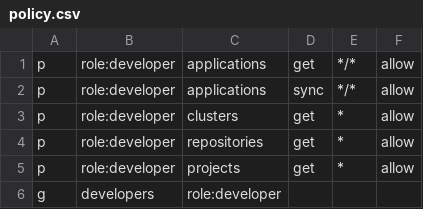
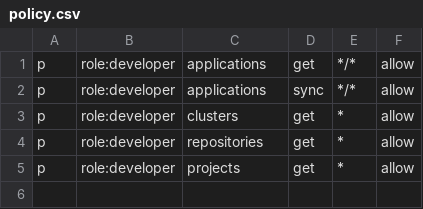
Before and after one commit to thoughtbot/flightdeck, a CSV file: common/argocd/policy.csv, drawn as a sheet; the diff names each change by its address in the sheet, - before the commit and + after, or states it on an @@ line.

Commit message:
Add policy variable to ArgoCD

```diff
--- a/common/argocd/policy.csv
+++ b/common/argocd/policy.csv
-row 6: g | developers | role:developer
```
Also changed, not shown: 6 other files.
